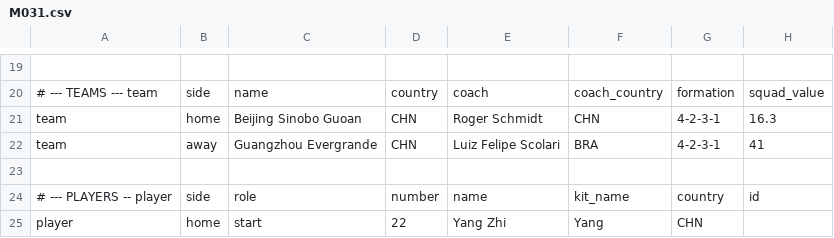
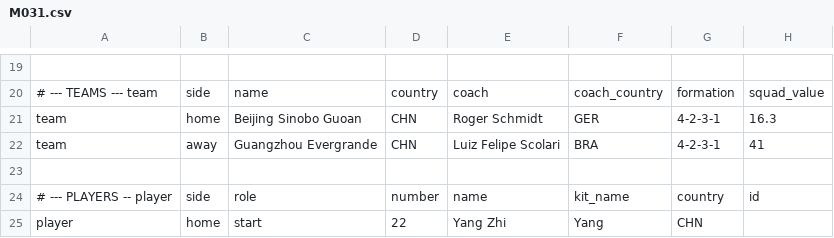
Before and after one commit to XuhuiJin1215/Matchday, a CSV file: data/M031.csv, drawn as a sheet; only a part is shown, gaps mark what is left out; the diff names each change by its address in the sheet, - before the commit and + after, or states it on an @@ line.

```diff
--- a/data/M031.csv
+++ b/data/M031.csv
-F21: CHN
+F21: GER
```
Also changed, not shown: data/index.csv, 1 other file.
